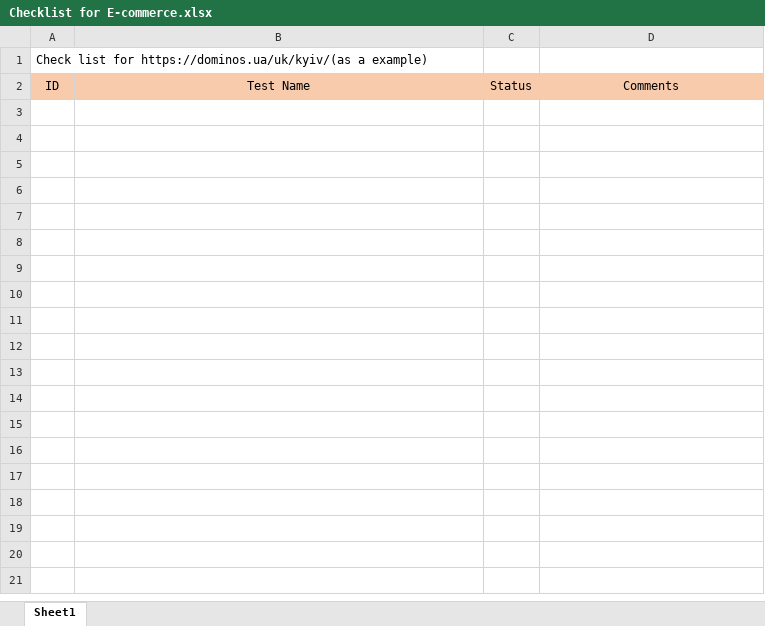
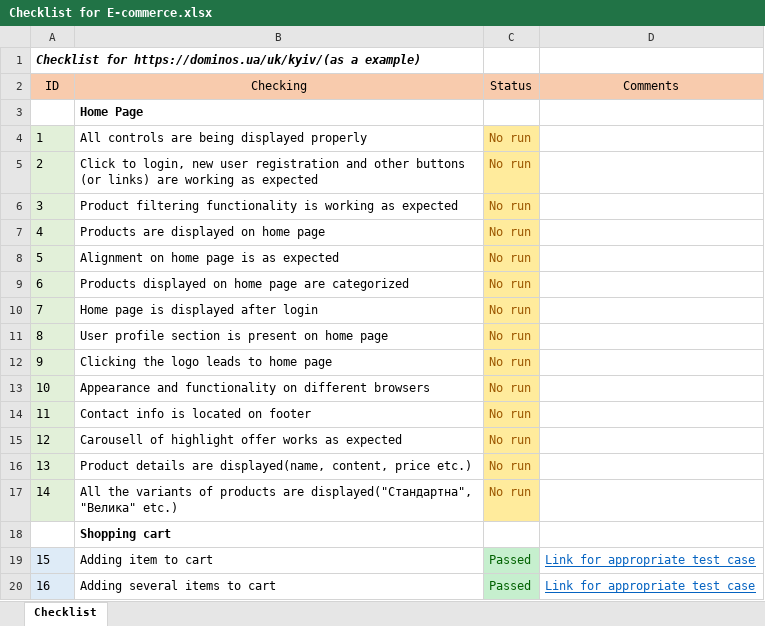
Before and after one commit to Oleksandr-Mnk/Test-documentation, an Excel workbook: Checklists/Checklist for E-commerce.xlsx, sheet Checklist, drawn as a sheet; only a part is shown; values as stored, in another font and other column widths than the file's, no borders; the diff covers the shown part only; the diff names each change by its address in the sheet, - before the commit and + after, or states it on an @@ line.

Commit message:
Add check list for Home page, Shopping cart and Checkout page

```diff
--- a/Checklists/Checklist for E-commerce.xlsx (sheet Checklist)
+++ b/Checklists/Checklist for E-commerce.xlsx (sheet Checklist)
-sheet tab: Sheet1
+sheet tab: Checklist
-A1 (ID): Check list for https://dominos.ua/uk/kyiv/(as…
+A1 (ID): Checklist for https://dominos.ua/uk/kyiv/(as…
@@ A1 bold: off → on, italic: off → on @@
-B2: Test Name
+B2: Checking
+row 3:  | Home Page
+row 4: 1 | All controls are being displayed properly | No run
+row 5: 2 | Click to login, new user registration and other buttons (or links) are working as expected | No run
+row 6: 3 | Product filtering functionality is working as expected | No run
+row 7: 4 | Products are displayed on home page | No run
+row 8: 5 | Alignment on home page is as expected | No run
+row 9: 6 | Products displayed on home page are categorized | No run
+row 10: 7 | Home page is displayed after login | No run
+row 11: 8 | User profile section is present on home page | No run
+row 12: 9 | Clicking the logo leads to home page | No run
+row 13: 10 | Appearance and functionality on different browsers | No run
+row 14: 11 | Contact info is located on footer | No run
+row 15: 12 | Carousell of highlight offer works as expected | No run
+row 16: 13 | Product details are displayed(name, content, price etc.) | No run
+row 17: 14 | All the variants of products are displayed("Стандартна", "Велика" etc.) | No run
+row 18:  | Shopping cart
+row 19: 15 | Adding item to cart | Passed | Link for appropriate test case
+row 20: 16 | Adding several items to cart | Passed | Link for appropriate test case
```
Also changed, not shown: 13 added rows elsewhere in this sheet.
